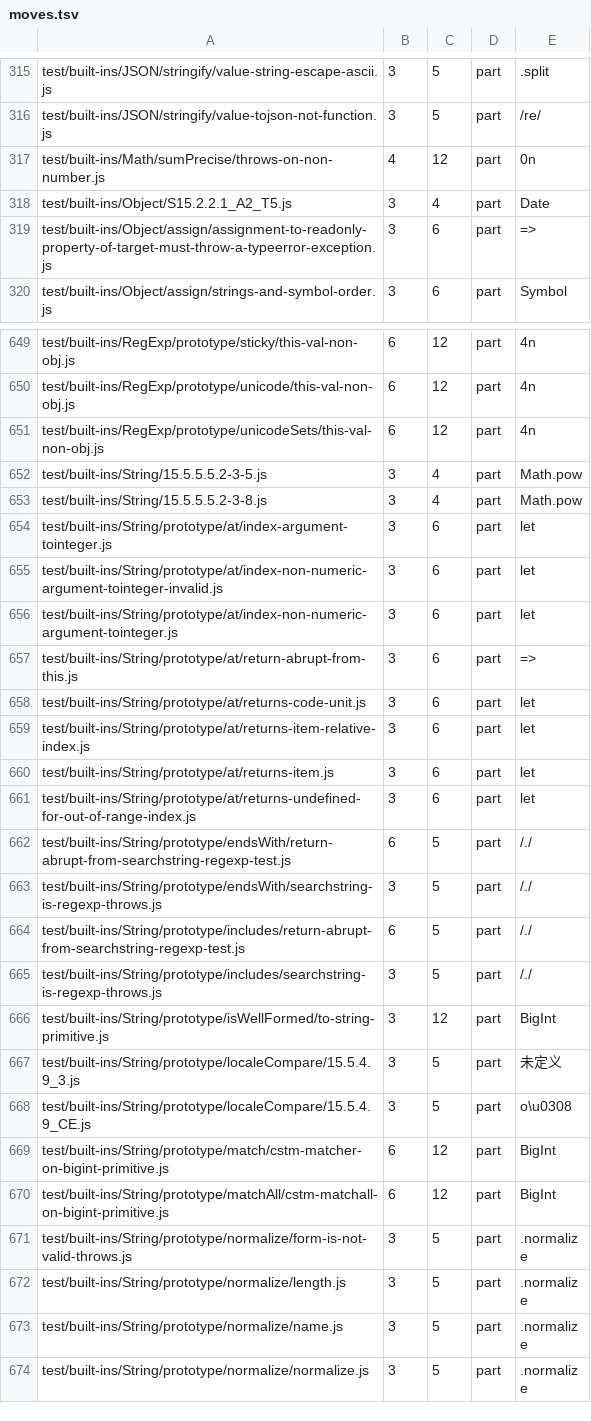
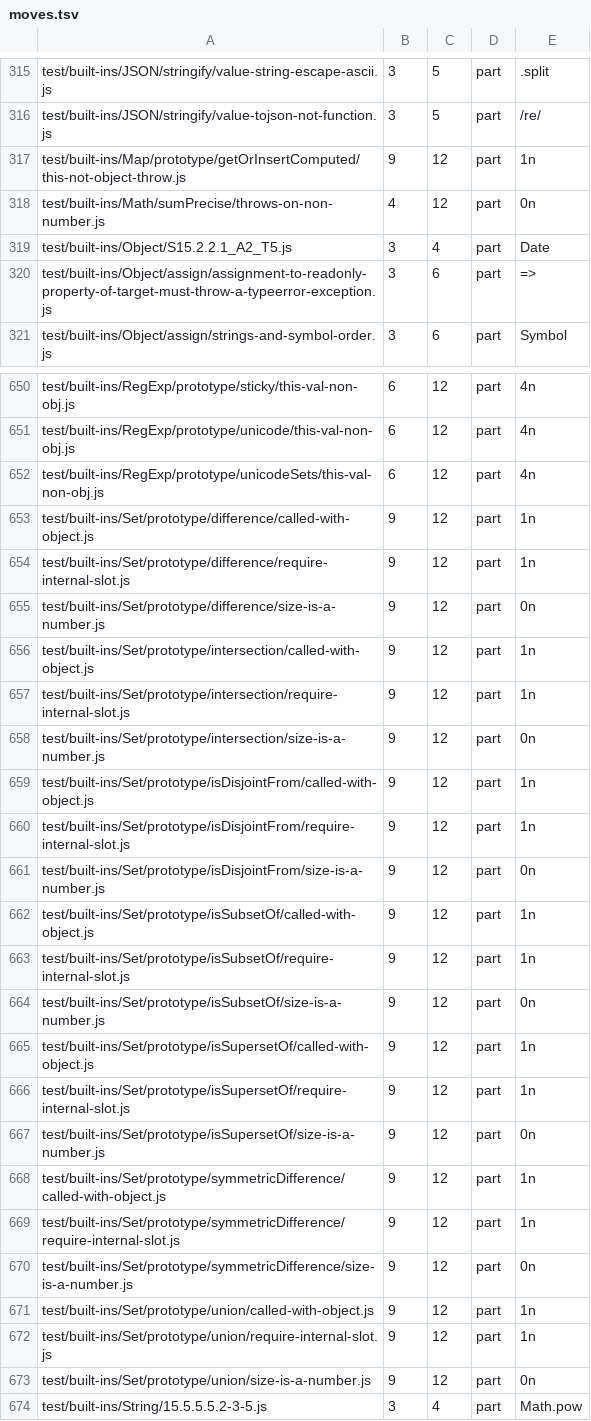
Before and after one commit to beyond10x/swell, a TSV file: conformance/test262/moves.tsv, drawn as a sheet; only a part is shown, gaps mark what is left out; the shorter side is filled out with more unchanged rows; the diff names each change by its address in the sheet, - before the commit and + after, or states it on an @@ line.

```diff
--- a/conformance/test262/moves.tsv
+++ b/conformance/test262/moves.tsv
+row 317: test/built-ins/Map/prototype/getOrInsertComputed/this-not-object-throw.js | 9 | 12 | part | 1n
+row 653: test/built-ins/Set/prototype/difference/called-with-object.js | 9 | 12 | part | 1n
+row 654: test/built-ins/Set/prototype/difference/require-internal-slot.js | 9 | 12 | part | 1n
+row 655: test/built-ins/Set/prototype/difference/size-is-a-number.js | 9 | 12 | part | 0n
+row 656: test/built-ins/Set/prototype/intersection/called-with-object.js | 9 | 12 | part | 1n
+row 657: test/built-ins/Set/prototype/intersection/require-internal-slot.js | 9 | 12 | part | 1n
+row 658: test/built-ins/Set/prototype/intersection/size-is-a-number.js | 9 | 12 | part | 0n
+row 659: test/built-ins/Set/prototype/isDisjointFrom/called-with-object.js | 9 | 12 | part | 1n
+row 660: test/built-ins/Set/prototype/isDisjointFrom/require-internal-slot.js | 9 | 12 | part | 1n
+row 661: test/built-ins/Set/prototype/isDisjointFrom/size-is-a-number.js | 9 | 12 | part | 0n
+row 662: test/built-ins/Set/prototype/isSubsetOf/called-with-object.js | 9 | 12 | part | 1n
+row 663: test/built-ins/Set/prototype/isSubsetOf/require-internal-slot.js | 9 | 12 | part | 1n
+row 664: test/built-ins/Set/prototype/isSubsetOf/size-is-a-number.js | 9 | 12 | part | 0n
+row 665: test/built-ins/Set/prototype/isSupersetOf/called-with-object.js | 9 | 12 | part | 1n
+row 666: test/built-ins/Set/prototype/isSupersetOf/require-internal-slot.js | 9 | 12 | part | 1n
+row 667: test/built-ins/Set/prototype/isSupersetOf/size-is-a-number.js | 9 | 12 | part | 0n
+row 668: test/built-ins/Set/prototype/symmetricDifference/called-with-object.js | 9 | 12 | part | 1n
+row 669: test/built-ins/Set/prototype/symmetricDifference/require-internal-slot.js | 9 | 12 | part | 1n
+row 670: test/built-ins/Set/prototype/symmetricDifference/size-is-a-number.js | 9 | 12 | part | 0n
+row 671: test/built-ins/Set/prototype/union/called-with-object.js | 9 | 12 | part | 1n
+row 672: test/built-ins/Set/prototype/union/require-internal-slot.js | 9 | 12 | part | 1n
+row 673: test/built-ins/Set/prototype/union/size-is-a-number.js | 9 | 12 | part | 0n
```
Also changed, not shown: 4 other files.
